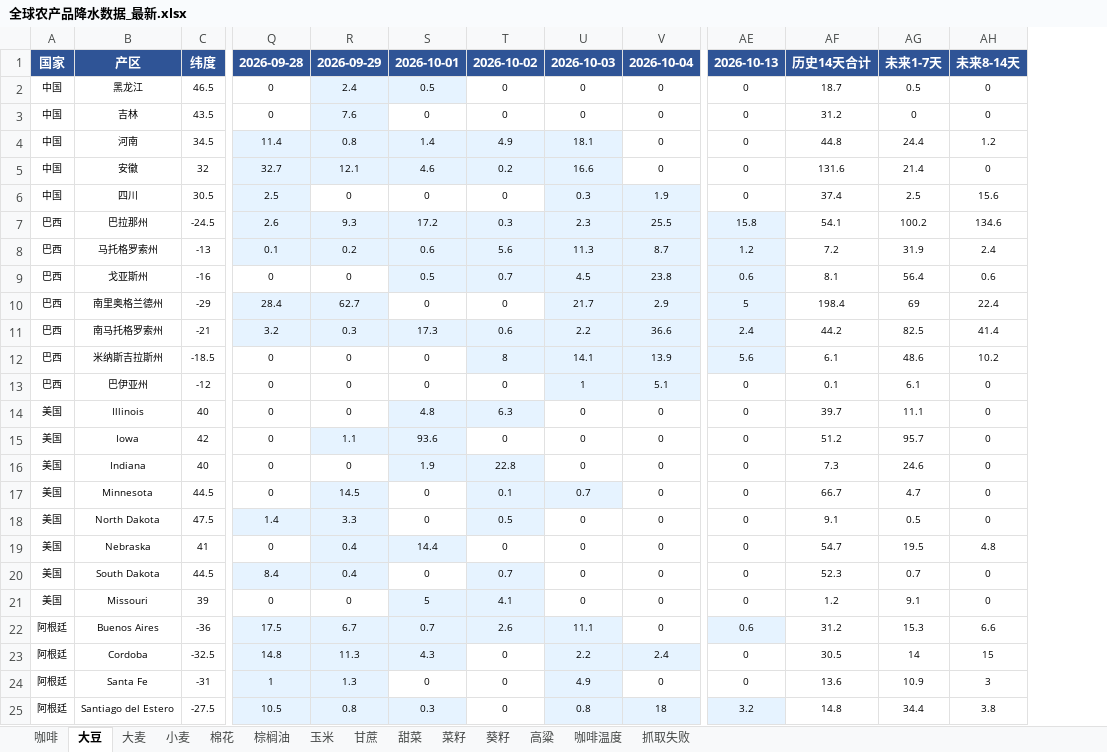
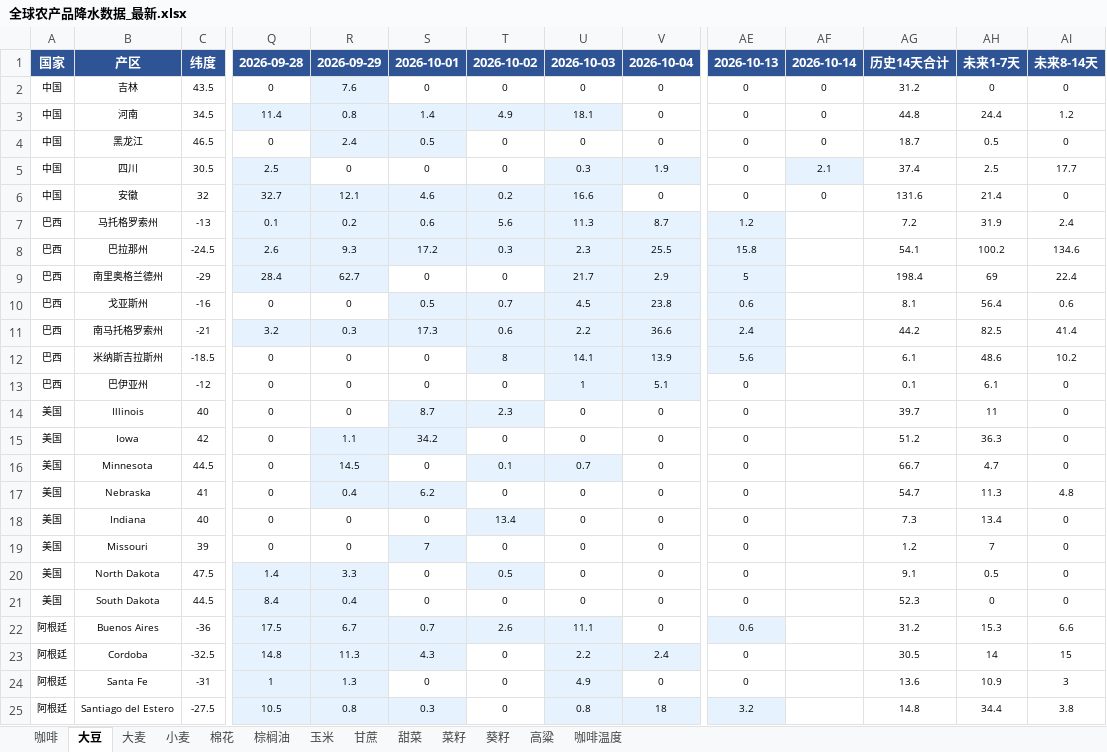
Before and after one commit to 2368846312-oss/ag-weather, an Excel workbook: 全球农产品降水数据_最新.xlsx, sheet 大豆, drawn as a sheet; only a part is shown, gaps mark what is left out; values as stored, in another font and other column widths than the file's, no borders; removed rows and columns are numbered as before the commit, all else as after; rows hold the shown columns only; the diff names each change by its address in the sheet, - before the commit and + after, or states it on an @@ line.

```diff
--- a/全球农产品降水数据_最新.xlsx (sheet 大豆)
+++ b/全球农产品降水数据_最新.xlsx (sheet 大豆)
-sheet tab: 抓取失败
+column AF, rows 1-3: 2026-10-14 | 0 | 0; row 6: 0
@@ row 2 moved to row 4: 中国 @@
+row 5: 中国 | 四川 | 30.5 | 2.5 | 0 | 0 | 0 | 0.3 | 1.9 | 0 | 2.1 | 37.4 | 2.5 | 17.7
-row 6: 中国 | 四川 | 30.5 | 2.5 | 0 | 0 | 0 | 0.3 | 1.9 | 0 | 37.4 | 2.5 | 15.6
@@ row 8 moved to row 7: 巴西 @@
@@ row 10 moved to row 9: 巴西 @@
-S14: 4.8
+S14: 8.7
-T14: 6.3
+T14: 2.3
-AH14: 11.1
+AH14: 11
-S15: 93.6
+S15: 34.2
-AH15: 95.7
+AH15: 36.3
-row 16: 美国 | Indiana | 40 | 0 | 0 | 1.9 | 22.8 | 0 | 0 | 0 | 7.3 | 24.6 | 0
+row 17: 美国 | Nebraska | 41 | 0 | 0.4 | 6.2 | 0 | 0 | 0 | 0 |  | 54.7 | 11.3 | 4.8
+row 18: 美国 | Indiana | 40 | 0 | 0 | 0 | 13.4 | 0 | 0 | 0 |  | 7.3 | 13.4 | 0
+row 19: 美国 | Missouri | 39 | 0 | 0 | 7 | 0 | 0 | 0 | 0 |  | 1.2 | 7 | 0
-row 19: 美国 | Nebraska | 41 | 0 | 0.4 | 14.4 | 0 | 0 | 0 | 0 | 54.7 | 19.5 | 4.8
-T21: 0.7
+T21: 0
-T21 fill: #E6F3FF
+T21 fill: none
-AH21: 0.7
+AH21: 0
-row 21: 美国 | Missouri | 39 | 0 | 0 | 5 | 4.1 | 0 | 0 | 0 | 1.2 | 9.1 | 0
```
Also changed, not shown: sheet 玉米, sheet 葵籽, sheet 小麦, sheet 菜籽, sheet 大麦, sheet 咖啡温度, 6 more sheets, VHI_Data/VHI_最近6周汇总.xlsx.
